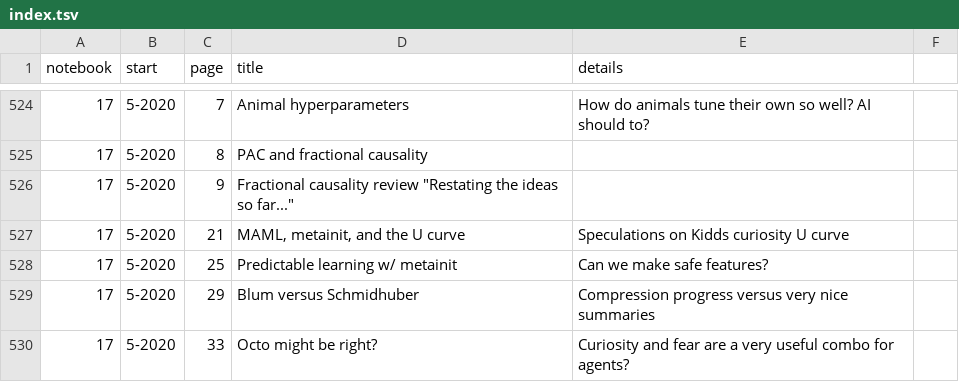
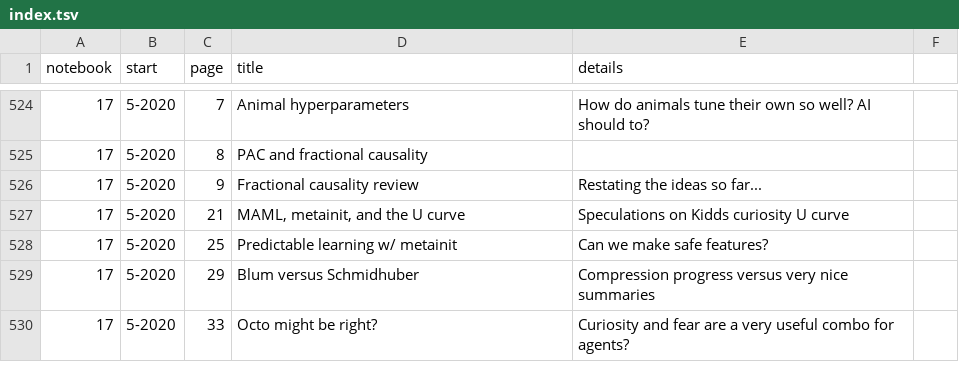
Before and after one commit to parenthetical-e/Index, a TSV file: index.tsv, drawn as a sheet; only a part is shown, gaps mark what is left out; the diff names each change by its address in the sheet, - before the commit and + after, or states it on an @@ line.

Commit message:
Fix formatting

```diff
--- a/index.tsv
+++ b/index.tsv
-D526 (title): Fractional causality review "Restating the ideas so far..."
+D526 (title): Fractional causality review
-E526 (details): (empty)
+E526 (details): Restating the ideas so far...
```
